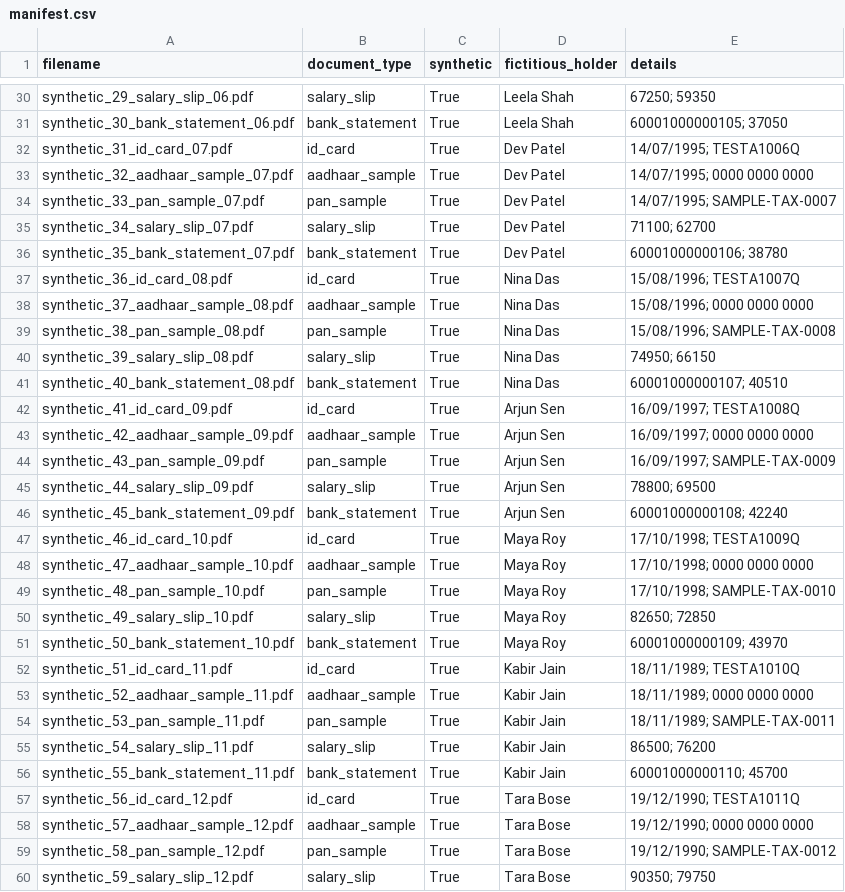
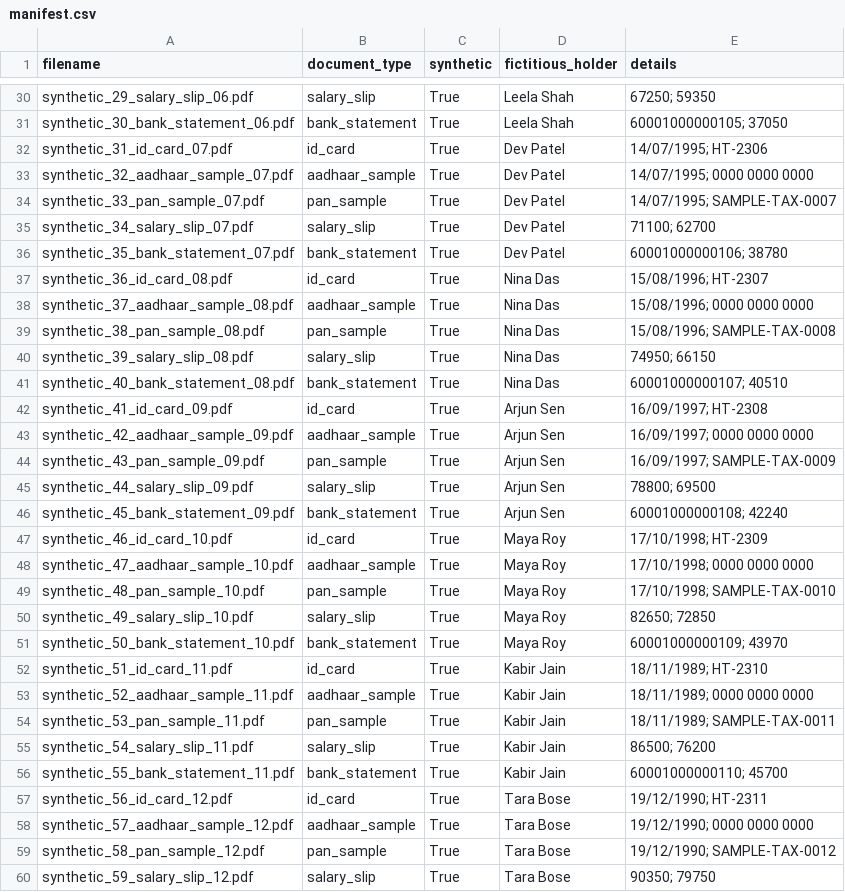
Before and after one commit to Raghavendar-kudugunti/Northridge---OCR-Detection, a CSV file: samples/documents/manifest.csv, drawn as a sheet; only a part is shown, gaps mark what is left out; the diff covers the shown part only.

```diff
--- a/samples/documents/manifest.csv
+++ b/samples/documents/manifest.csv
@@ -31,3 +31,3 @@ synthetic_29_salary_slip_06.pdf,salary_slip,True,Leela Shah,67250; 59350
 synthetic_30_bank_statement_06.pdf,bank_statement,True,Leela Shah,60001000000105; 37050
-synthetic_31_id_card_07.pdf,id_card,True,Dev Patel,14/07/1995; TESTA1006Q
+synthetic_31_id_card_07.pdf,id_card,True,Dev Patel,14/07/1995; HT-2306
 synthetic_32_aadhaar_sample_07.pdf,aadhaar_sample,True,Dev Patel,14/07/1995; 0000 0000 0000
@@ -36,3 +36,3 @@ synthetic_34_salary_slip_07.pdf,salary_slip,True,Dev Patel,71100; 62700
 synthetic_35_bank_statement_07.pdf,bank_statement,True,Dev Patel,60001000000106; 38780
-synthetic_36_id_card_08.pdf,id_card,True,Nina Das,15/08/1996; TESTA1007Q
+synthetic_36_id_card_08.pdf,id_card,True,Nina Das,15/08/1996; HT-2307
 synthetic_37_aadhaar_sample_08.pdf,aadhaar_sample,True,Nina Das,15/08/1996; 0000 0000 0000
@@ -41,3 +41,3 @@ synthetic_39_salary_slip_08.pdf,salary_slip,True,Nina Das,74950; 66150
 synthetic_40_bank_statement_08.pdf,bank_statement,True,Nina Das,60001000000107; 40510
-synthetic_41_id_card_09.pdf,id_card,True,Arjun Sen,16/09/1997; TESTA1008Q
+synthetic_41_id_card_09.pdf,id_card,True,Arjun Sen,16/09/1997; HT-2308
 synthetic_42_aadhaar_sample_09.pdf,aadhaar_sample,True,Arjun Sen,16/09/1997; 0000 0000 0000
@@ -46,3 +46,3 @@ synthetic_44_salary_slip_09.pdf,salary_slip,True,Arjun Sen,78800; 69500
 synthetic_45_bank_statement_09.pdf,bank_statement,True,Arjun Sen,60001000000108; 42240
-synthetic_46_id_card_10.pdf,id_card,True,Maya Roy,17/10/1998; TESTA1009Q
+synthetic_46_id_card_10.pdf,id_card,True,Maya Roy,17/10/1998; HT-2309
 synthetic_47_aadhaar_sample_10.pdf,aadhaar_sample,True,Maya Roy,17/10/1998; 0000 0000 0000
@@ -51,3 +51,3 @@ synthetic_49_salary_slip_10.pdf,salary_slip,True,Maya Roy,82650; 72850
 synthetic_50_bank_statement_10.pdf,bank_statement,True,Maya Roy,60001000000109; 43970
-synthetic_51_id_card_11.pdf,id_card,True,Kabir Jain,18/11/1989; TESTA1010Q
+synthetic_51_id_card_11.pdf,id_card,True,Kabir Jain,18/11/1989; HT-2310
 synthetic_52_aadhaar_sample_11.pdf,aadhaar_sample,True,Kabir Jain,18/11/1989; 0000 0000 0000
@@ -56,3 +56,3 @@ synthetic_54_salary_slip_11.pdf,salary_slip,True,Kabir Jain,86500; 76200
 synthetic_55_bank_statement_11.pdf,bank_statement,True,Kabir Jain,60001000000110; 45700
-synthetic_56_id_card_12.pdf,id_card,True,Tara Bose,19/12/1990; TESTA1011Q
+synthetic_56_id_card_12.pdf,id_card,True,Tara Bose,19/12/1990; HT-2311
 synthetic_57_aadhaar_sample_12.pdf,aadhaar_sample,True,Tara Bose,19/12/1990; 0000 0000 0000
```
Also changed, not shown: 7 edited cells elsewhere in this file, 14 other files.
